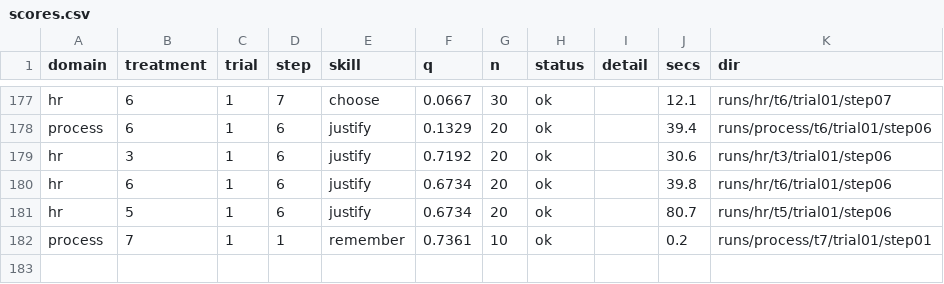
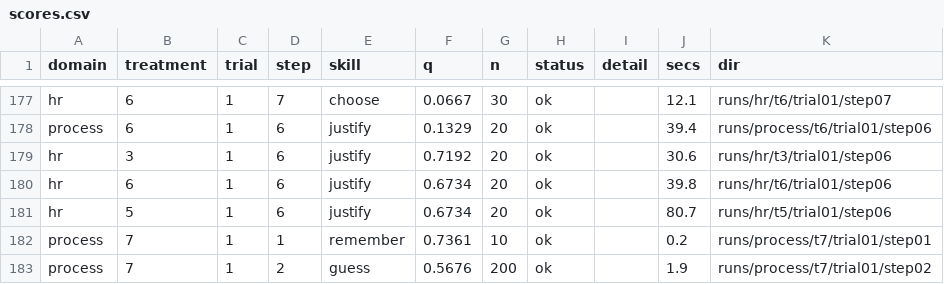
Before and after one commit to pendi1901/SEAI-grpoj, a CSV file: results/scores.csv, drawn as a sheet; only a part is shown, gaps mark what is left out.

```diff
--- a/results/scores.csv
+++ b/results/scores.csv
@@ -182 +182,2 @@ hr,5,1,6,justify,0.6734,20,ok,,80.7,runs/hr/t5/trial01/step06
 process,7,1,1,remember,0.7361,10,ok,,0.2,runs/process/t7/trial01/step01
+process,7,1,2,guess,0.5676,200,ok,,1.9,runs/process/t7/trial01/step02
```
Also changed, not shown: results/calls.csv, 12 other files.
